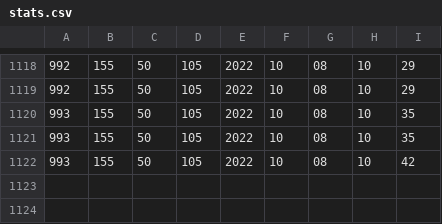
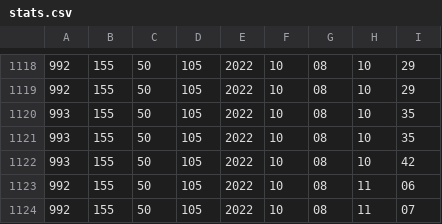
Before and after one commit to pytherik/vokabeln, a CSV file: VOC_NEU/stats.csv, drawn as a sheet; only a part is shown, gaps mark what is left out.

```diff
--- a/VOC_NEU/stats.csv
+++ b/VOC_NEU/stats.csv
@@ -1122 +1122,3 @@
 993,155,50,105,2022,10,08,10,42
+992,155,50,105,2022,10,08,11,06
+992,155,50,105,2022,10,08,11,07
```
Also changed, not shown: VOC_NEU/voxnscore.csv, 1 other file.
